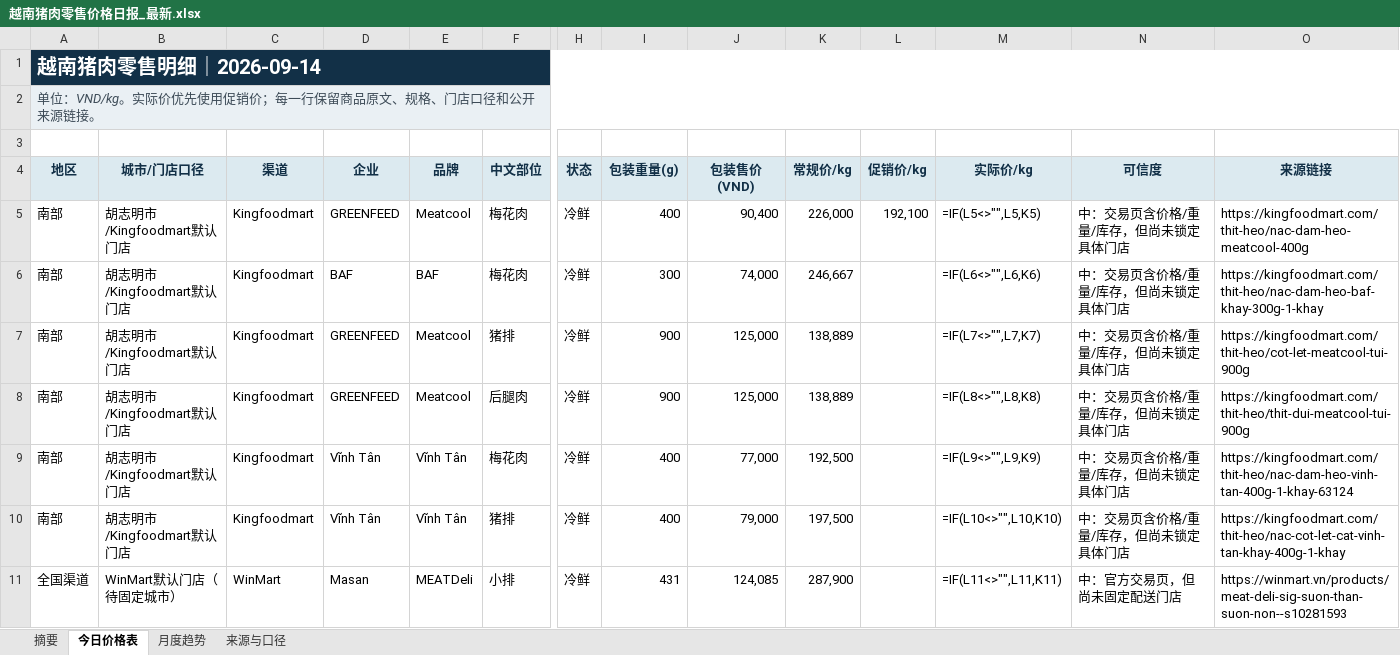
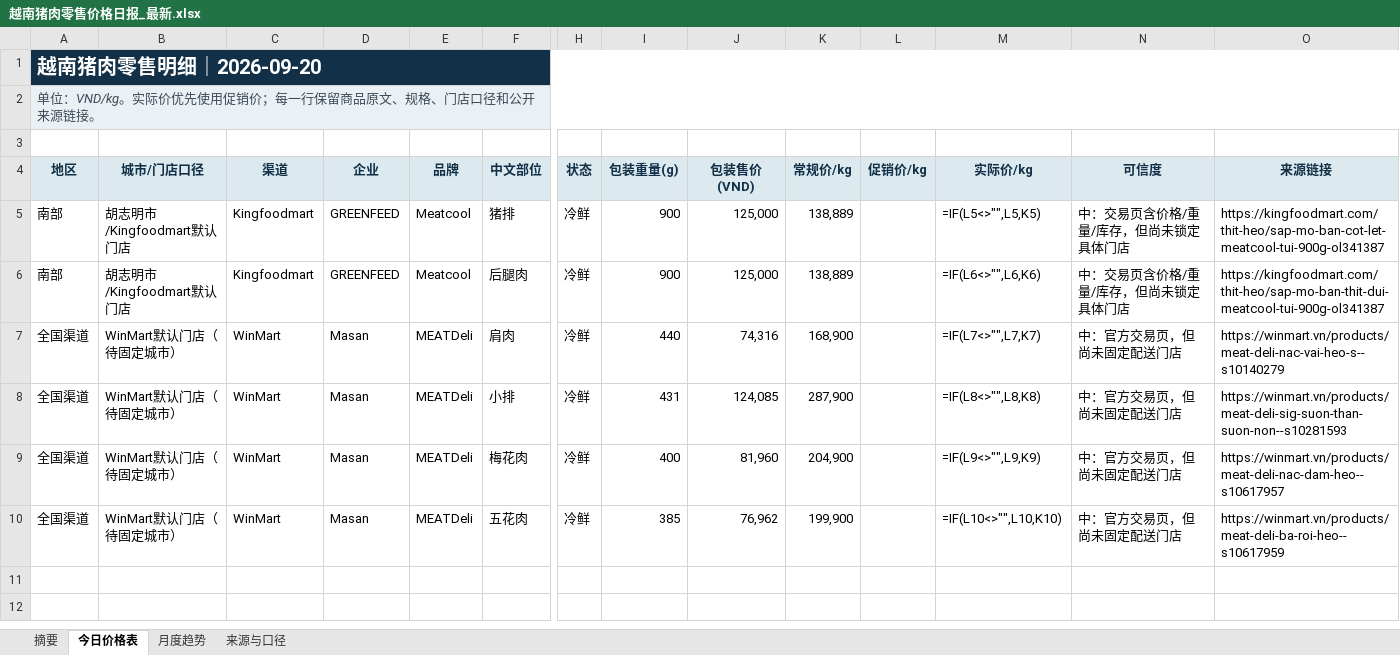
Before and after one commit to youxing2026-collab/vietnam-pig-reports, an Excel workbook: reports/越南猪肉零售价格日报_最新.xlsx, sheet 今日价格表, drawn as a sheet; only a part is shown, gaps mark what is left out; values as stored, in another font and other column widths than the file's, no borders; formulas without a stored value are shown as written; conditional formats not drawn; removed rows and columns are numbered as before the commit, all else as after; rows hold the shown columns only; the diff names each change by its address in the sheet, - before the commit and + after, or states it on an @@ line.

```diff
--- a/reports/越南猪肉零售价格日报_最新.xlsx (sheet 今日价格表)
+++ b/reports/越南猪肉零售价格日报_最新.xlsx (sheet 今日价格表)
-A1 (地区): 越南猪肉零售明细｜2026-09-14
+A1 (地区): 越南猪肉零售明细｜2026-09-20
-row 5: 南部 | 胡志明市/Kingfoodmart默认门店 | Kingfoodmart | GREENFEED | Meatcool | 梅花肉 | 冷鲜 | 400 | 90,400 | 226,000 | 192,100 | =IF(L5<>"",L5,K5) | 中：交易页含价格/重量/库存，但尚未锁定具体门店 | https://kingfoodmart.com/thit-heo/nac-dam-heo-meatcool-400g
-row 6: 南部 | 胡志明市/Kingfoodmart默认门店 | Kingfoodmart | BAF | BAF | 梅花肉 | 冷鲜 | 300 | 74,000 | 246,667 |  | =IF(L6<>"",L6,K6) | 中：交易页含价格/重量/库存，但尚未锁定具体门店 | https://kingfoodmart.com/thit-heo/nac-dam-heo-baf-khay-300g-1-khay
-M5 (实际价/kg): =IF(L7<>"",L7,K7)
+M5 (实际价/kg): =IF(L5<>"",L5,K5)
-O5 (来源链接): https://kingfoodmart.com/thit-heo/cot-let-meatcool-tui-900g
+O5 (来源链接): https://kingfoodmart.com/thit-heo/sap-mo-ban-cot-let-meatcool-tui-900g-ol341387
-M6 (实际价/kg): =IF(L8<>"",L8,K8)
+M6 (实际价/kg): =IF(L6<>"",L6,K6)
-O6 (来源链接): https://kingfoodmart.com/thit-heo/thit-dui-meatcool-tui-900g
+O6 (来源链接): https://kingfoodmart.com/thit-heo/sap-mo-ban-thit-dui-meatcool-tui-900g-ol341387
-row 9: 南部 | 胡志明市/Kingfoodmart默认门店 | Kingfoodmart | Vĩnh Tân | Vĩnh Tân | 梅花肉 | 冷鲜 | 400 | 77,000 | 192,500 |  | =IF(L9<>"",L9,K9) | 中：交易页含价格/重量/库存，但尚未锁定具体门店 | https://kingfoodmart.com/thit-heo/nac-dam-heo-vinh-tan-400g-1-khay-63124
-row 10: 南部 | 胡志明市/Kingfoodmart默认门店 | Kingfoodmart | Vĩnh Tân | Vĩnh Tân | 猪排 | 冷鲜 | 400 | 79,000 | 197,500 |  | =IF(L10<>"",L10,K10) | 中：交易页含价格/重量/库存，但尚未锁定具体门店 | https://kingfoodmart.com/thit-heo/nac-cot-let-cat-vinh-tan-khay-400g-1-khay
+row 7: 全国渠道 | WinMart默认门店（待固定城市） | WinMart | Masan | MEATDeli | 肩肉 | 冷鲜 | 440 | 74,316 | 168,900 |  | =IF(L7<>"",L7,K7) | 中：官方交易页，但尚未固定配送门店 | https://winmart.vn/products/meat-deli-nac-vai-heo-s--s10140279
-M8 (实际价/kg): =IF(L11<>"",L11,K11)
+M8 (实际价/kg): =IF(L8<>"",L8,K8)
+row 9: 全国渠道 | WinMart默认门店（待固定城市） | WinMart | Masan | MEATDeli | 梅花肉 | 冷鲜 | 400 | 81,960 | 204,900 |  | =IF(L9<>"",L9,K9) | 中：官方交易页，但尚未固定配送门店 | https://winmart.vn/products/meat-deli-nac-dam-heo--s10617957
+row 10: 全国渠道 | WinMart默认门店（待固定城市） | WinMart | Masan | MEATDeli | 五花肉 | 冷鲜 | 385 | 76,962 | 199,900 |  | =IF(L10<>"",L10,K10) | 中：官方交易页，但尚未固定配送门店 | https://winmart.vn/products/meat-deli-ba-roi-heo--s10617959
```
Also changed, not shown: sheet 来源与口径, sheet 月度趋势, sheet 摘要, 1 other file.
